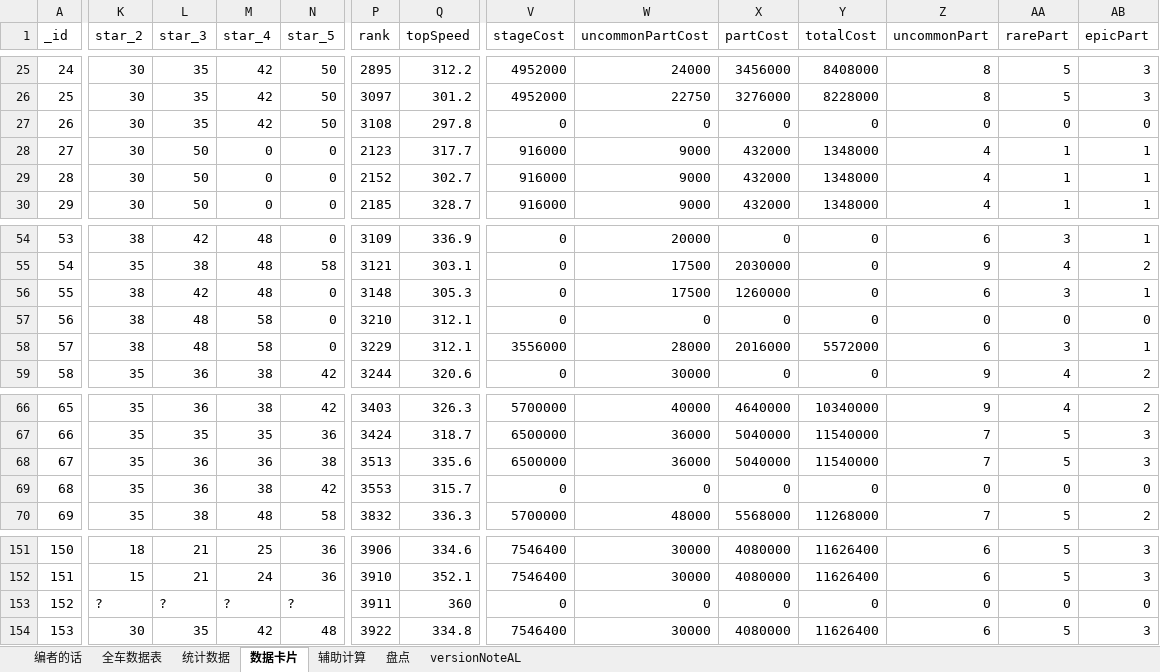
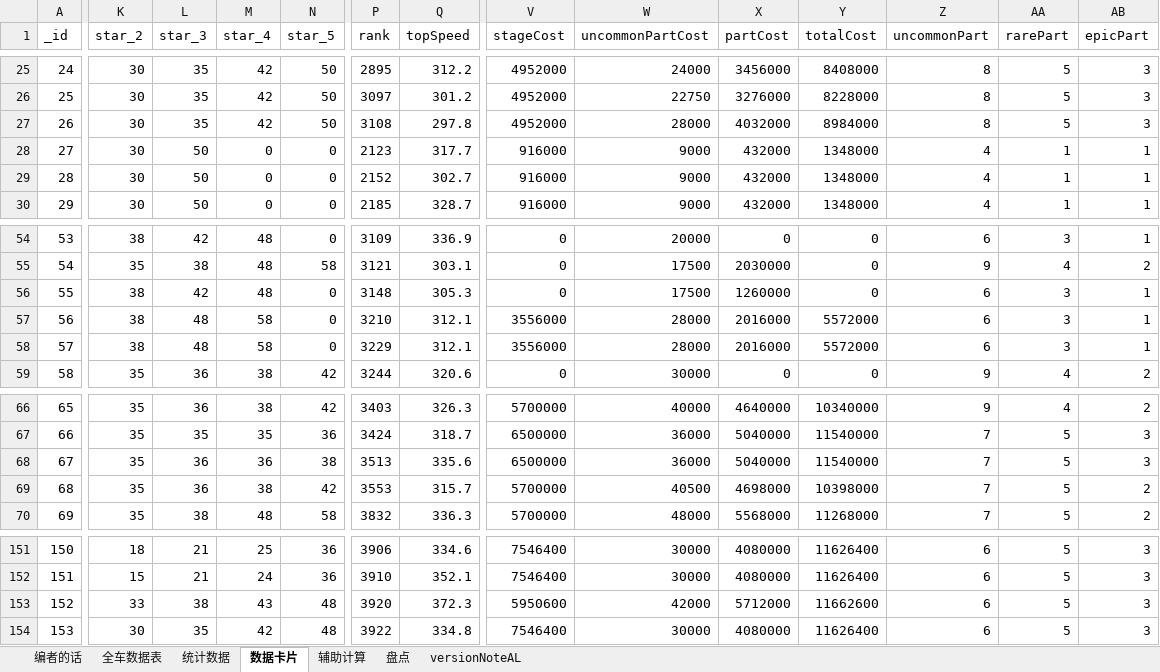
Before and after one commit to a9helper/a9-data, an Excel workbook: 国服小助手.xlsx, sheet 数据卡片, drawn as a sheet; only a part is shown, gaps mark what is left out; values as stored, in another font and other column widths than the file's, no borders; the diff covers the shown part only; the diff names each change by its address in the sheet, - before the commit and + after, or states it on an @@ line.

```diff
--- a/国服小助手.xlsx (sheet 数据卡片)
+++ b/国服小助手.xlsx (sheet 数据卡片)
-V27 (stageCost): 0
+V27 (stageCost): 4952000
-W27 (uncommonPartCost): 0
+W27 (uncommonPartCost): 28000
-X27 (partCost): 0
+X27 (partCost): 4032000
-Y27 (totalCost): 0
+Y27 (totalCost): 8984000
-Z27 (uncommonPart): 0
+Z27 (uncommonPart): 8
-AA27 (rarePart): 0
+AA27 (rarePart): 5
-AB27 (epicPart): 0
+AB27 (epicPart): 3
-V57 (stageCost): 0
+V57 (stageCost): 3556000
-W57 (uncommonPartCost): 0
+W57 (uncommonPartCost): 28000
-X57 (partCost): 0
+X57 (partCost): 2016000
-Y57 (totalCost): 0
+Y57 (totalCost): 5572000
-Z57 (uncommonPart): 0
+Z57 (uncommonPart): 6
-AA57 (rarePart): 0
+AA57 (rarePart): 3
-AB57 (epicPart): 0
+AB57 (epicPart): 1
-V69 (stageCost): 0
+V69 (stageCost): 5700000
-W69 (uncommonPartCost): 0
+W69 (uncommonPartCost): 40500
-X69 (partCost): 0
+X69 (partCost): 4698000
-Y69 (totalCost): 0
+Y69 (totalCost): 10398000
-Z69 (uncommonPart): 0
+Z69 (uncommonPart): 7
-AA69 (rarePart): 0
+AA69 (rarePart): 5
-AB69 (epicPart): 0
+AB69 (epicPart): 2
-K153 (star_2): ?
+K153 (star_2): 33
-L153 (star_3): ?
+L153 (star_3): 38
-M153 (star_4): ?
+M153 (star_4): 43
-N153 (star_5): ?
+N153 (star_5): 48
-P153 (rank): 3911
+P153 (rank): 3920
-Q153 (topSpeed): 360
+Q153 (topSpeed): 372.3
-V153 (stageCost): 0
+V153 (stageCost): 5950600
-W153 (uncommonPartCost): 0
+W153 (uncommonPartCost): 42000
-X153 (partCost): 0
+X153 (partCost): 5712000
-Y153 (totalCost): 0
+Y153 (totalCost): 11662600
-Z153 (uncommonPart): 0
+Z153 (uncommonPart): 6
-AA153 (rarePart): 0
+AA153 (rarePart): 5
-AB153 (epicPart): 0
+AB153 (epicPart): 3
```
Also changed, not shown: 8 edited cells elsewhere in this sheet, sheet 全车数据表, sheet 统计数据, 国际服小助手.xlsx.
